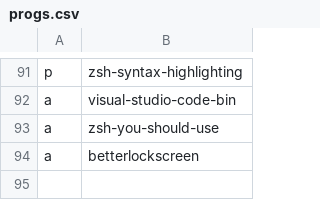
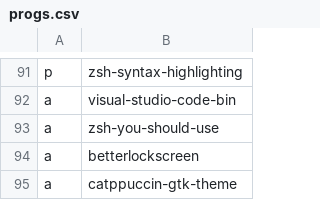
Before and after one commit to gonblas/dotfiles, a CSV file: progs.csv, drawn as a sheet; only a part is shown, gaps mark what is left out.

```diff
--- a/progs.csv
+++ b/progs.csv
@@ -94 +94,2 @@ a,zsh-you-should-use
 a,betterlockscreen
+a,catppuccin-gtk-theme
```
Also changed, not shown: 5 other files.
